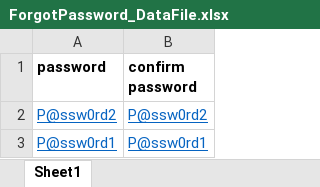
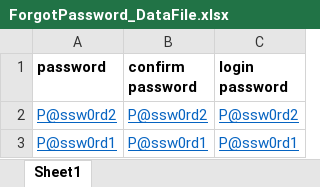
Before and after one commit to electricsheep718/CBIITQA-ICRC-KICKOFF, an Excel workbook: ForgotPassword_DataFile.xlsx, sheet Sheet1, drawn as a sheet; values as stored, in another font and other column widths than the file's, no borders; the diff names each change by its address in the sheet, - before the commit and + after, or states it on an @@ line.

Commit message:
Update ForgotPassword_DataFile.xlsx
asdsad

```diff
--- a/ForgotPassword_DataFile.xlsx (sheet Sheet1)
+++ b/ForgotPassword_DataFile.xlsx (sheet Sheet1)
+column C (login password), rows 2-3: P@ssw0rd2 | P@ssw0rd1
```
